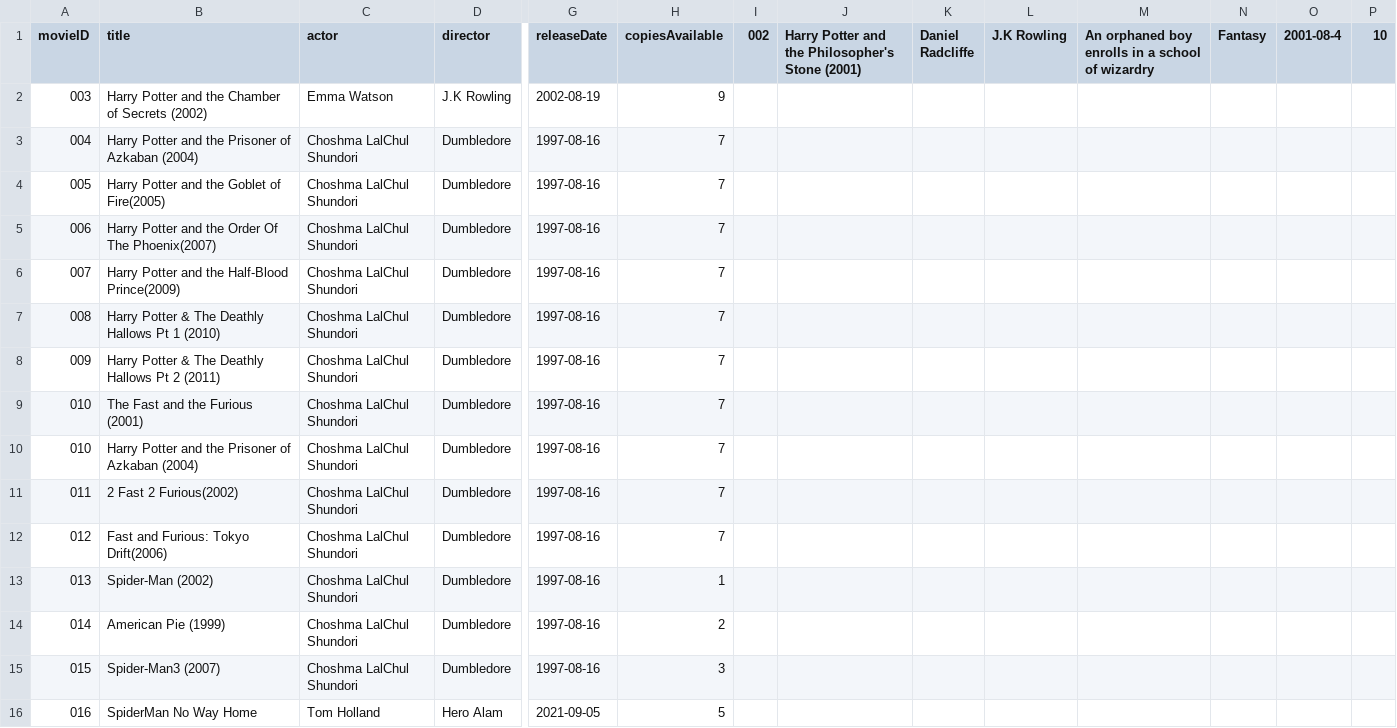
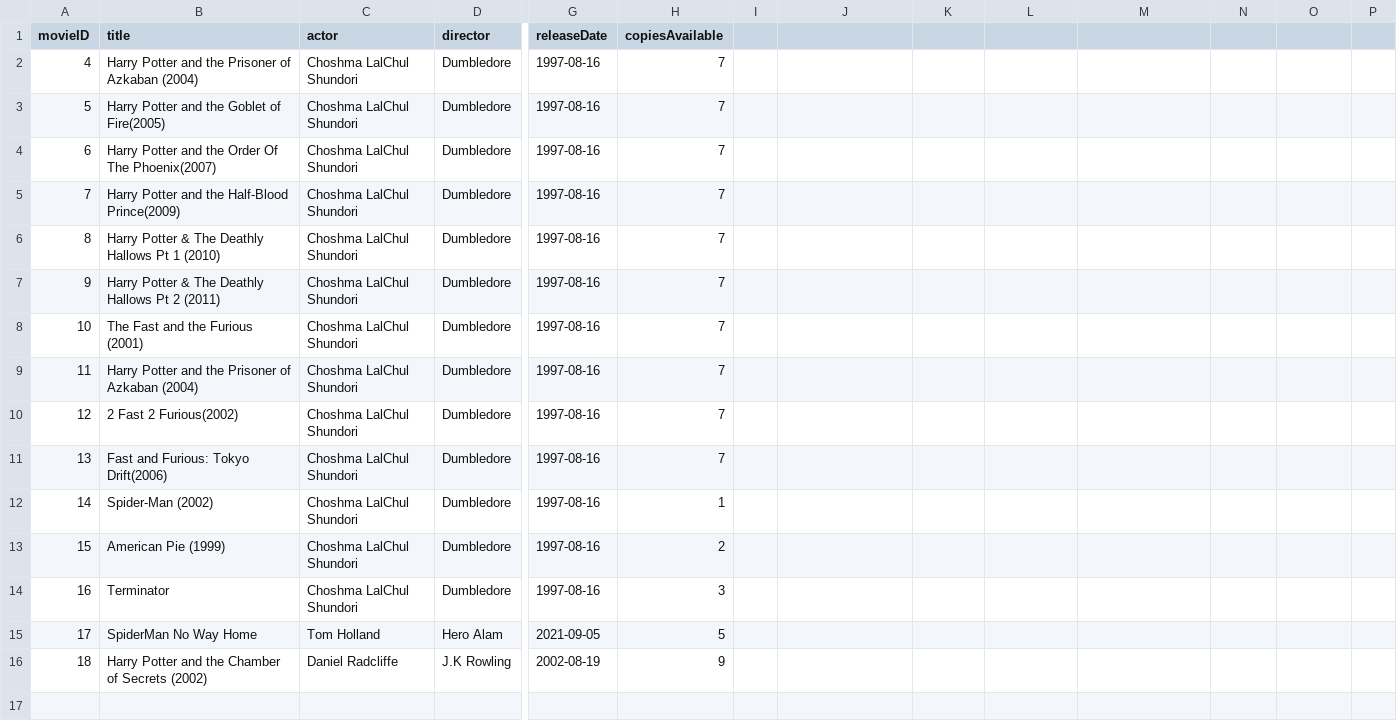
Before and after one commit to shifata/retailManagement, a CSV file: src/main/java/database/movies.csv, drawn as a sheet; only a part is shown, gaps mark what is left out; removed rows and columns are numbered as before the commit, all else as after; rows hold the shown columns only; the diff names each change by its address in the sheet, - before the commit and + after, or states it on an @@ line.

Commit message:
All functionalities now visible in SystemAdmin movies operations. todo: user and order functionalities

```diff
--- a/src/main/java/database/movies.csv
+++ b/src/main/java/database/movies.csv
-I1: 002
+I1: (empty)
-J1: Harry Potter and the Philosopher's Stone (2001)
+J1: (empty)
-K1: Daniel Radcliffe
+K1: (empty)
-L1: J.K Rowling
+L1: (empty)
-M1: An orphaned boy enrolls in a school of wizardry
+M1: (empty)
-N1: Fantasy
+N1: (empty)
-O1: 2001-08-4
+O1: (empty)
-P1: 10
+P1: (empty)
-row 2: 003 | Harry Potter and the Chamber of Secrets (2002) | Emma Watson | J.K Rowling | 2002-08-19 | 9
-A2 (movieID): 004
+A2 (movieID): 4
-A3 (movieID): 005
+A3 (movieID): 5
-A4 (movieID): 006
+A4 (movieID): 6
-A5 (movieID): 007
+A5 (movieID): 7
-A6 (movieID): 008
+A6 (movieID): 8
-A7 (movieID): 009
+A7 (movieID): 9
-A8 (movieID): 010
+A8 (movieID): 10
-A9 (movieID): 010
+A9 (movieID): 11
-A10 (movieID): 011
+A10 (movieID): 12
-A11 (movieID): 012
+A11 (movieID): 13
-A12 (movieID): 013
+A12 (movieID): 14
-A13 (movieID): 014
+A13 (movieID): 15
-A14 (movieID): 015
+A14 (movieID): 16
-B14 (title): Spider-Man3 (2007)
+B14 (title): Terminator
-A15 (movieID): 016
+A15 (movieID): 17
+row 16: 18 | Harry Potter and the Chamber of Secrets (2002) | Daniel Radcliffe | J.K Rowling | 2002-08-19 | 9
```
Also changed, not shown: 2 other files.
